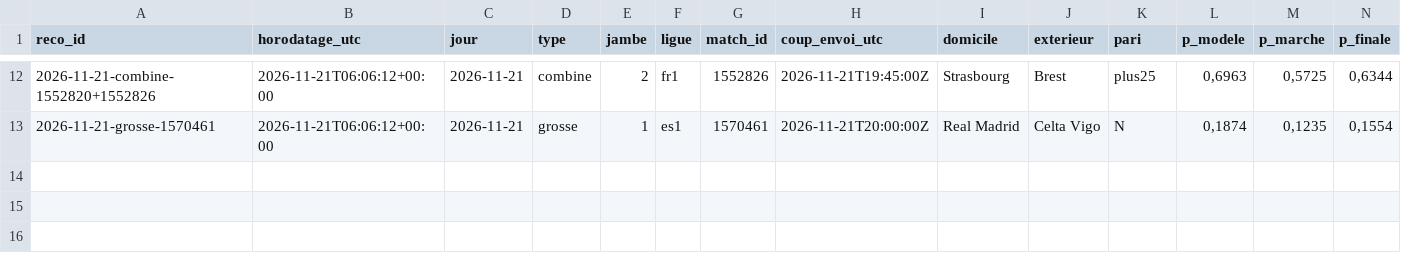
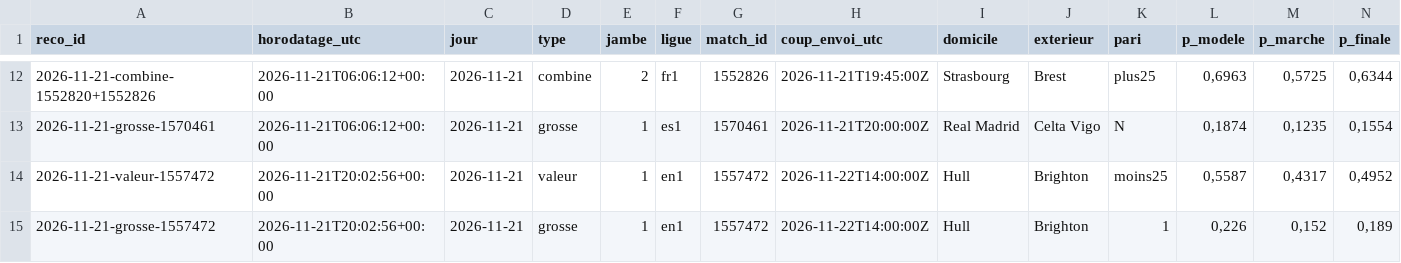
Before and after one commit to maximeolejniczak293-lang/cotejuste, a CSV file: data/recos.csv, drawn as a sheet; only a part is shown, gaps mark what is left out; rows hold the shown columns only; the diff names each change by its address in the sheet, - before the commit and + after, or states it on an @@ line.

```diff
--- a/data/recos.csv
+++ b/data/recos.csv
+row 14: 2026-11-21-valeur-1557472 | 2026-11-21T20:02:56+00:00 | 2026-11-21 | valeur | 1 | en1 | 1557472 | 2026-11-22T14:00:00Z | Hull | Brighton | moins25 | 0,5587 | 0,4317 | 0,4952
+row 15: 2026-11-21-grosse-1557472 | 2026-11-21T20:02:56+00:00 | 2026-11-21 | grosse | 1 | en1 | 1557472 | 2026-11-22T14:00:00Z | Hull | Brighton | 1 | 0,226 | 0,152 | 0,189
```
Also changed, not shown: data/journal.csv, data/paris.csv.
